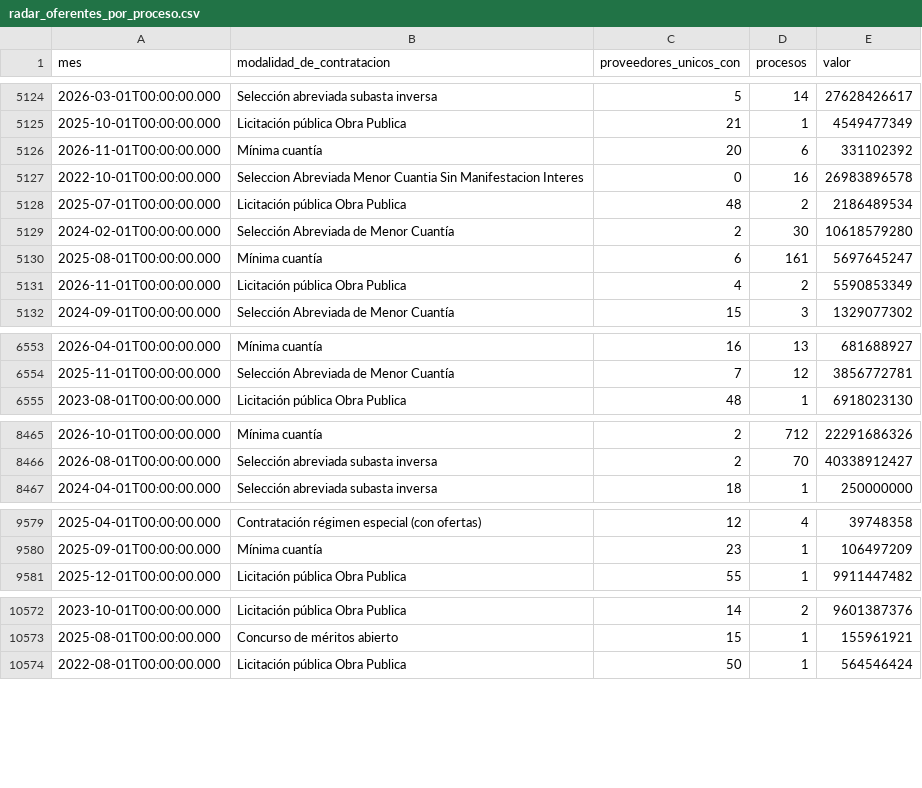
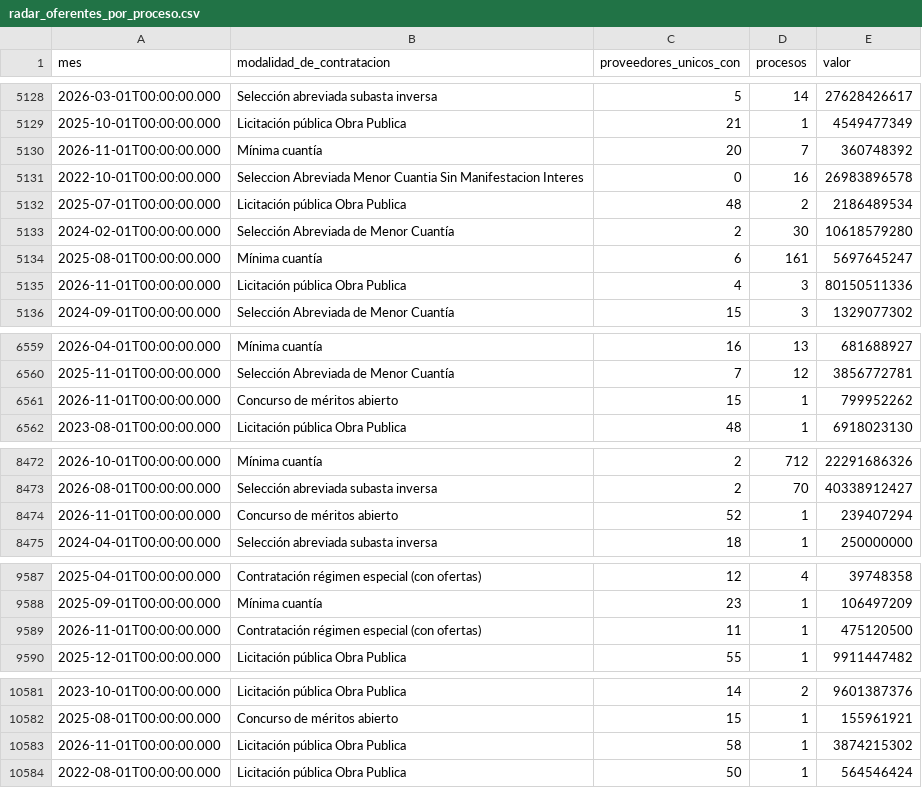
Before and after one commit to fundacionipg-sys/observatorio-datos, a CSV file: datos/productos/radar_oferentes_por_proceso.csv, drawn as a sheet; only a part is shown, gaps mark what is left out; the diff covers the shown part only.

```diff
--- a/datos/productos/radar_oferentes_por_proceso.csv
+++ b/datos/productos/radar_oferentes_por_proceso.csv
@@ -5125,3 +5129,3 @@
 "2025-10-01T00:00:00.000","Licitación pública Obra Publica","21","1","4549477349"
-"2026-11-01T00:00:00.000","Mínima cuantía","20","6","331102392"
+"2026-11-01T00:00:00.000","Mínima cuantía","20","7","360748392"
 "2022-10-01T00:00:00.000","Seleccion Abreviada Menor Cuantia Sin Manifestacion Interes","0","16","26983896578"
@@ -5130,3 +5134,3 @@
 "2025-08-01T00:00:00.000","Mínima cuantía","6","161","5697645247"
-"2026-11-01T00:00:00.000","Licitación pública Obra Publica","4","2","5590853349"
+"2026-11-01T00:00:00.000","Licitación pública Obra Publica","4","3","80150511336"
 "2024-09-01T00:00:00.000","Selección Abreviada de Menor Cuantía","15","3","1329077302"
@@ -6554,2 +6560,3 @@
 "2025-11-01T00:00:00.000","Selección Abreviada de Menor Cuantía","7","12","3856772781"
+"2026-11-01T00:00:00.000","Concurso de méritos abierto","15","1","799952262"
 "2023-08-01T00:00:00.000","Licitación pública Obra Publica","48","1","6918023130"
@@ -8466,2 +8473,3 @@
 "2026-08-01T00:00:00.000","Selección abreviada subasta inversa","2","70","40338912427"
+"2026-11-01T00:00:00.000","Concurso de méritos abierto","52","1","239407294"
 "2024-04-01T00:00:00.000","Selección abreviada subasta inversa","18","1","250000000"
@@ -9580,2 +9588,3 @@
 "2025-09-01T00:00:00.000","Mínima cuantía","23","1","106497209"
+"2026-11-01T00:00:00.000","Contratación régimen especial (con ofertas)","11","1","475120500"
 "2025-12-01T00:00:00.000","Licitación pública Obra Publica","55","1","9911447482"
@@ -10573,2 +10582,3 @@
 "2025-08-01T00:00:00.000","Concurso de méritos abierto","15","1","155961921"
+"2026-11-01T00:00:00.000","Licitación pública Obra Publica","58","1","3874215302"
 "2022-08-01T00:00:00.000","Licitación pública Obra Publica","50","1","564546424"
```
Also changed, not shown: 6 added rows and 132 edited cells elsewhere in this file, datos/productos/_registro.csv, datos/productos/radar_modalidad_mensual.csv, 1 other file.
